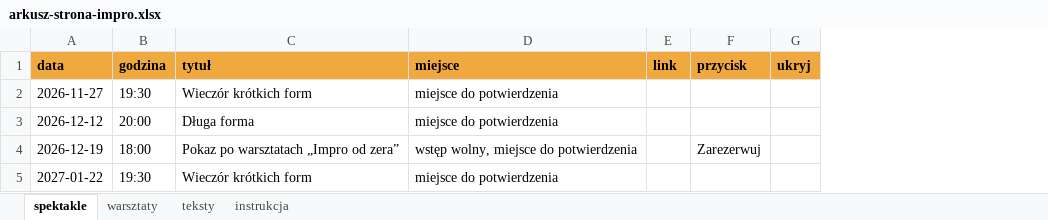
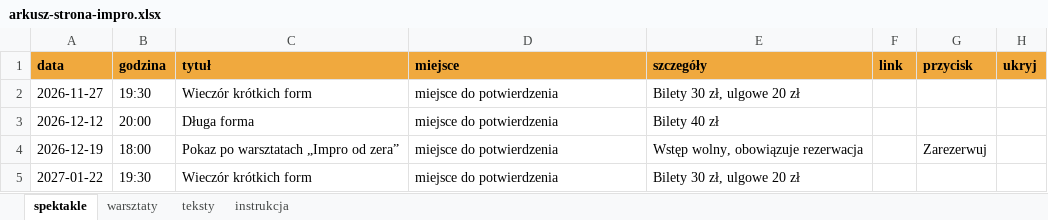
Before and after one commit to kamil-borecki/improwebsite, an Excel workbook: arkusz-strona-impro.xlsx, sheet spektakle, drawn as a sheet; values as stored, in another font and other column widths than the file's, no borders; the diff names each change by its address in the sheet, - before the commit and + after, or states it on an @@ line.

```diff
--- a/arkusz-strona-impro.xlsx (sheet spektakle)
+++ b/arkusz-strona-impro.xlsx (sheet spektakle)
+column E (szczegóły), rows 2-5: Bilety 30 zł, ulgowe 20 zł | Bilety 40 zł | Wstęp wolny, obowiązuje rezerwacja | Bilety 30 zł, ulgowe 20 zł
-D4 (miejsce): wstęp wolny, miejsce do potwierdzenia
+D4 (miejsce): miejsce do potwierdzenia
```
Also changed, not shown: sheet instrukcja, 4 other files.
